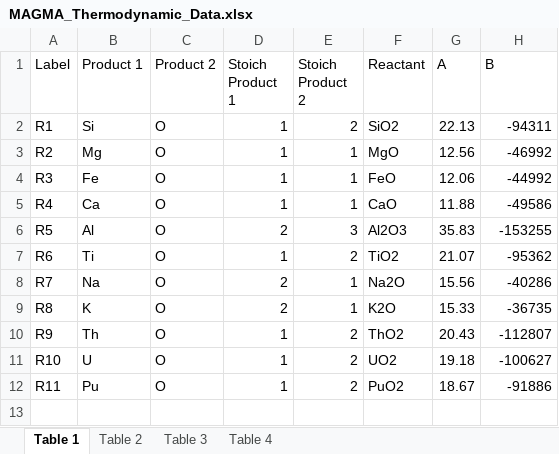
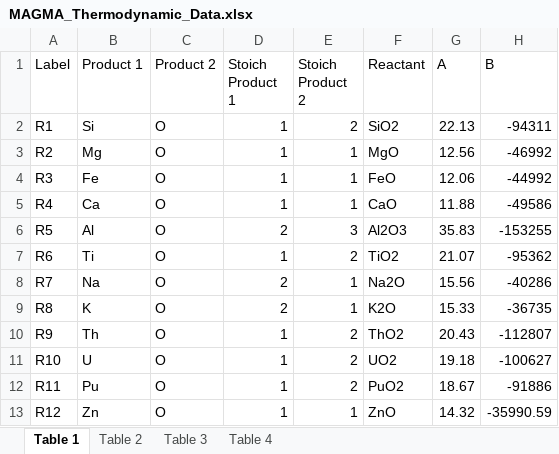
Before and after one commit to ScottHull/MAGMApy, an Excel workbook: data/MAGMA_Thermodynamic_Data.xlsx, sheet Table 1, drawn as a sheet; values as stored, in another font and other column widths than the file's, no borders; the diff names each change by its address in the sheet, - before the commit and + after, or states it on an @@ line.

```diff
--- a/data/MAGMA_Thermodynamic_Data.xlsx (sheet Table 1)
+++ b/data/MAGMA_Thermodynamic_Data.xlsx (sheet Table 1)
+row 13: R12 | Zn | O | 1 | 1 | ZnO | 14.32 | -35990.59
```
Also changed, not shown: sheet Table 3.
